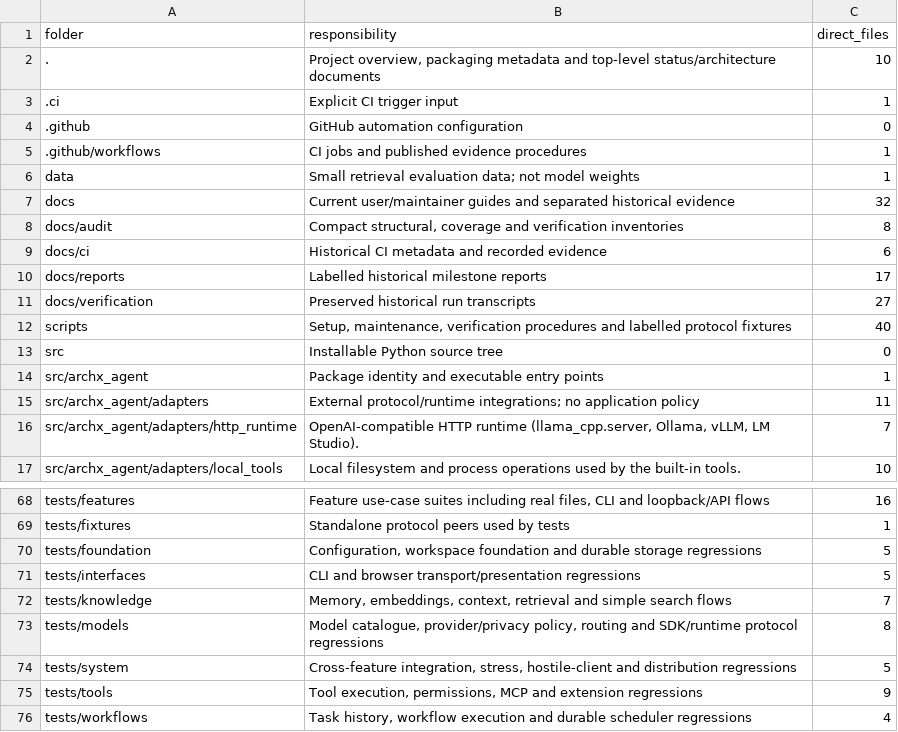
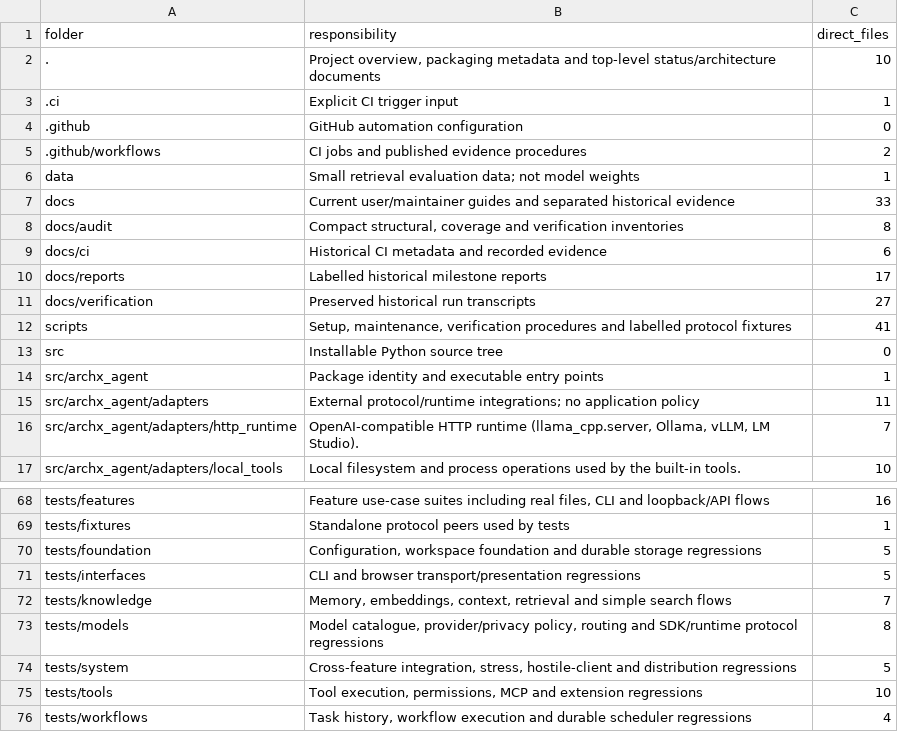
Before and after one commit to archnemix/Archx-Agent, a TSV file: docs/audit/folders.tsv, drawn as a sheet; only a part is shown, gaps mark what is left out.

```diff
--- a/docs/audit/folders.tsv
+++ b/docs/audit/folders.tsv
@@ -4,5 +4,5 @@ folder	responsibility	direct_files
 .github	GitHub automation configuration	0
-.github/workflows	CI jobs and published evidence procedures	1
+.github/workflows	CI jobs and published evidence procedures	2
 data	Small retrieval evaluation data; not model weights	1
-docs	Current user/maintainer guides and separated historical evidence	32
+docs	Current user/maintainer guides and separated historical evidence	33
 docs/audit	Compact structural, coverage and verification inventories	8
@@ -11,3 +11,3 @@ docs/reports	Labelled historical milestone reports	17
 docs/verification	Preserved historical run transcripts	27
-scripts	Setup, maintenance, verification procedures and labelled protocol fixtures	40
+scripts	Setup, maintenance, verification procedures and labelled protocol fixtures	41
 src	Installable Python source tree	0
@@ -74,3 +74,3 @@ tests/models	Model catalogue, provider/privacy policy, routing and SDK/runtime p
 tests/system	Cross-feature integration, stress, hostile-client and distribution regressions	5
-tests/tools	Tool execution, permissions, MCP and extension regressions	9
+tests/tools	Tool execution, permissions, MCP and extension regressions	10
 tests/workflows	Task history, workflow execution and durable scheduler regressions	4
```
Also changed, not shown: docs/audit/checks.tsv, docs/audit/documents.tsv, 15 other files.
